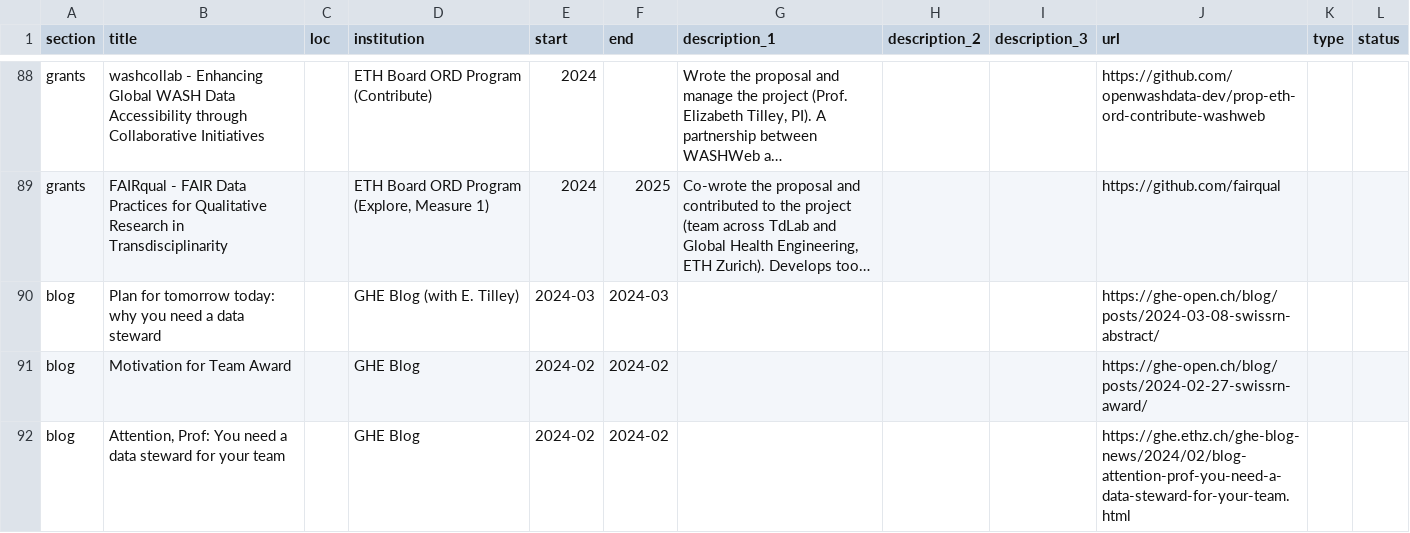
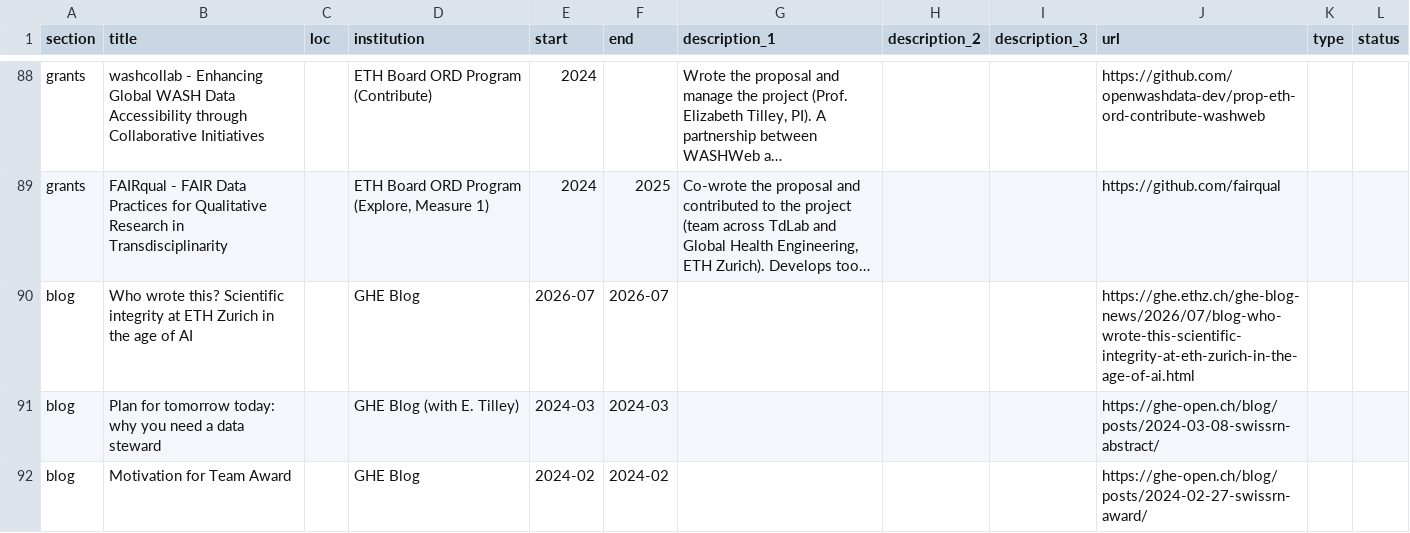
Before and after one commit to larnsce/cv, a CSV file: data/entries.csv, drawn as a sheet; only a part is shown, gaps mark what is left out; the shorter side is filled out with more unchanged rows; long unchanged cells end in …; the diff names each change by its address in the sheet, - before the commit and + after, or states it on an @@ line.

```diff
--- a/data/entries.csv
+++ b/data/entries.csv
+row 90: blog | Who wrote this? Scientific integrity at ETH Zurich in the age of AI |  | GHE Blog | 2026-07 | 2026-07 |  |  |  | https://ghe.ethz.ch/ghe-blog-news/2026/07/blog-who-wrote-this-scientific-integrity-at-eth-zurich-in-the-age-of-ai.html
```
Also changed, not shown: data/text_blocks.csv, 8 other files.
